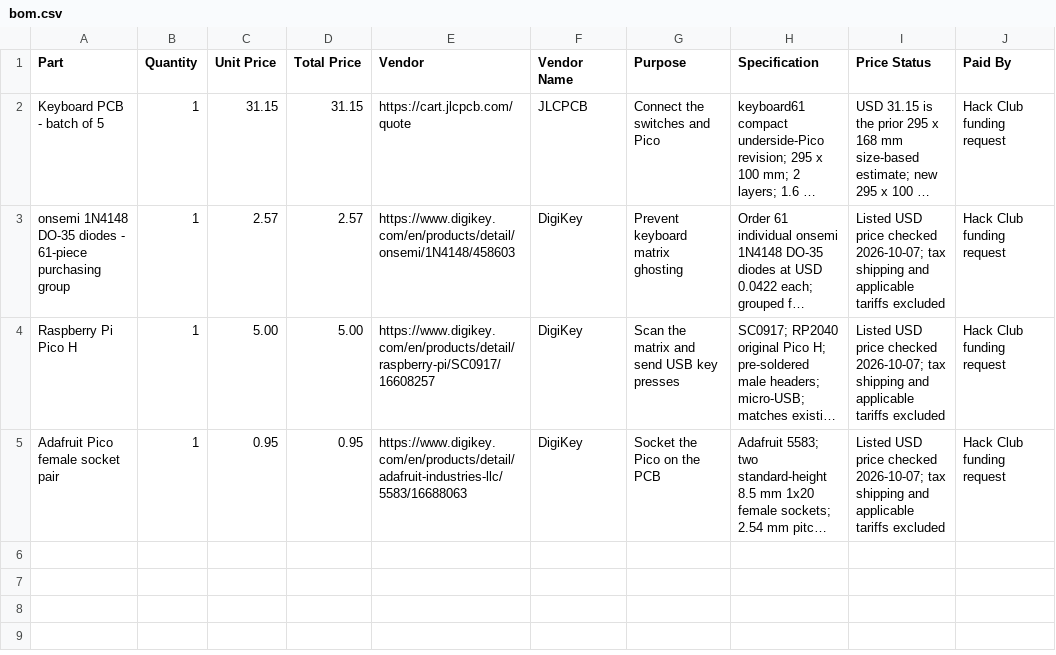
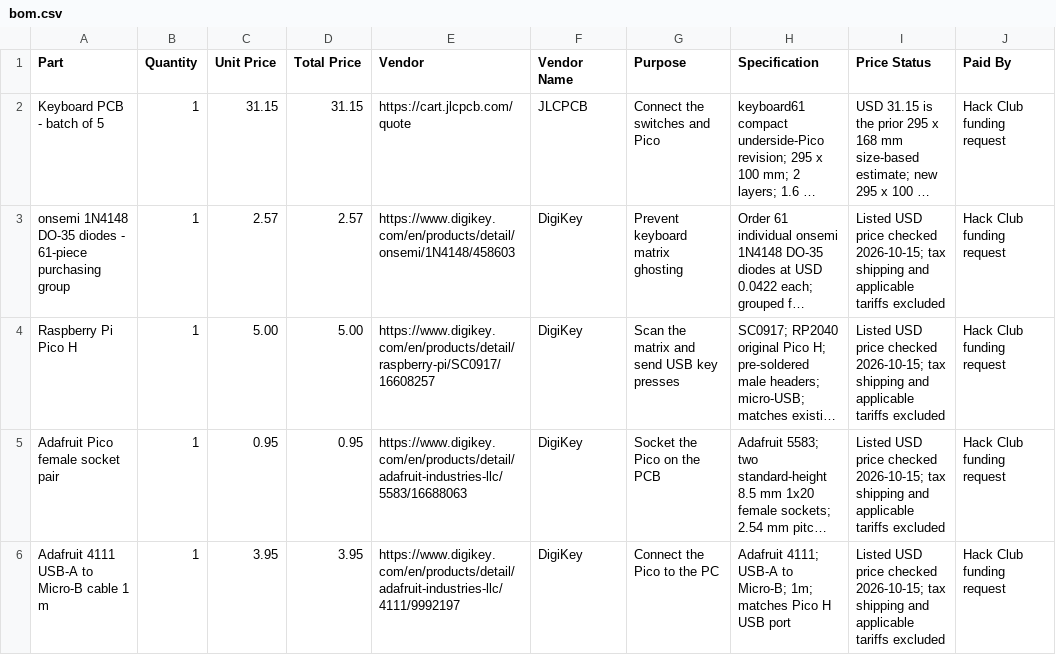
Before and after one commit to rvkshn-10/Keyboard, a CSV file: bom.csv, drawn as a sheet; long unchanged cells end in …; the diff names each change by its address in the sheet, - before the commit and + after, or states it on an @@ line.

Commit message:
BOM

```diff
--- a/bom.csv
+++ b/bom.csv
-I3:I5 (Price Status): …price checked 2026-10-07; tax shipping…
+I3:I5 (Price Status): …price checked 2026-10-15; tax shipping…
+row 6: Adafruit 4111 USB-A to Micro-B cable 1 m | 1 | 3.95 | 3.95 | https://www.digikey.com/en/products/detail/adafruit-industries-llc/4111/9992197 | DigiKey | Connect the Pico to the PC | Adafruit 4111; USB-A to Micro-B; 1m; matches Pico H USB port | Listed USD price checked 2026-10-15; tax shipping and applicable tariffs excluded | Hack Club funding request
```
